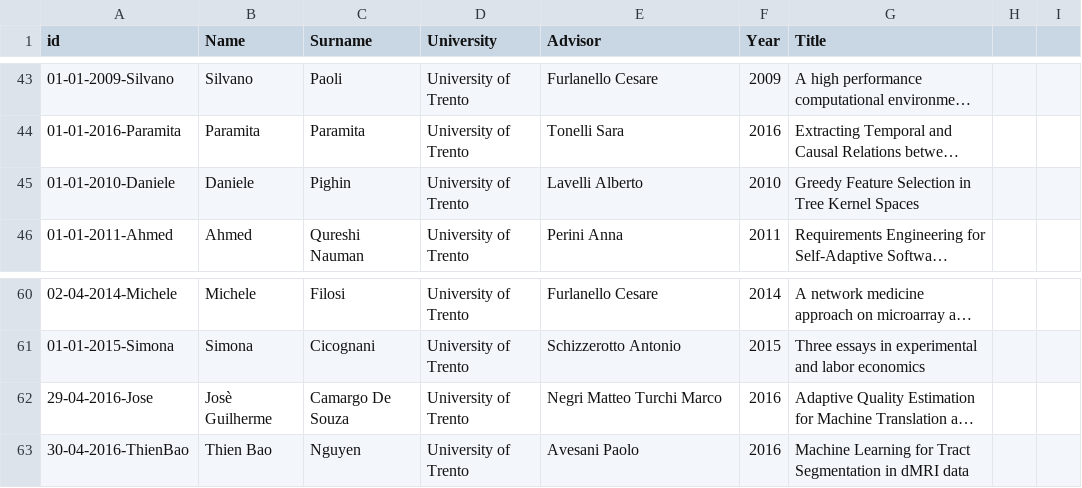
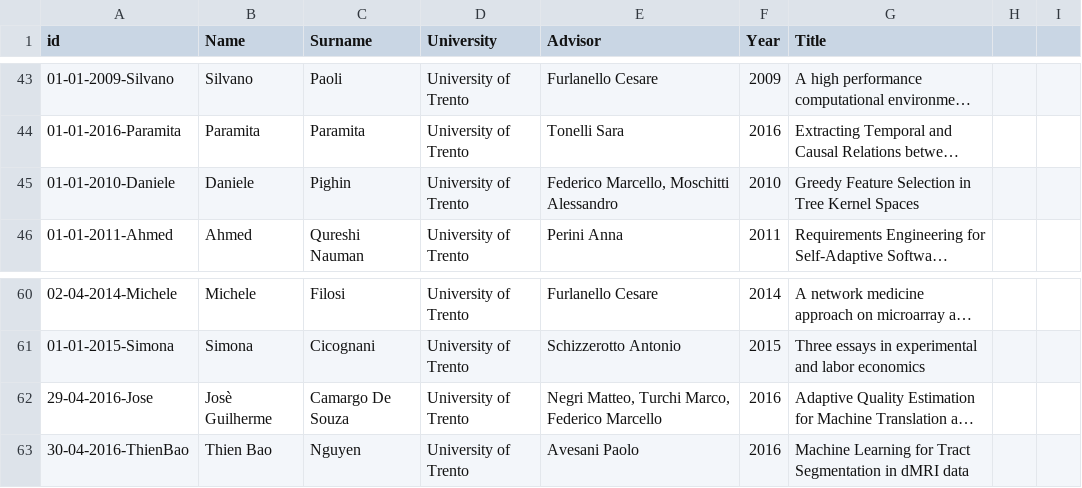
Before and after one commit to phdfbk/phdfbk.github.io, a CSV file: alumni/_posts/alumni.csv, drawn as a sheet; only a part is shown, gaps mark what is left out; long unchanged cells end in …; the diff names each change by its address in the sheet, - before the commit and + after, or states it on an @@ line.

Commit message:
update alumni

```diff
--- a/alumni/_posts/alumni.csv
+++ b/alumni/_posts/alumni.csv
-E45 (Advisor): Lavelli Alberto
+E45 (Advisor): Federico Marcello, Moschitti Alessandro
-E62 (Advisor): Negri Matteo Turchi Marco
+E62 (Advisor): Negri Matteo, Turchi Marco, Federico Marcello
```
Also changed, not shown: 2 other files.
